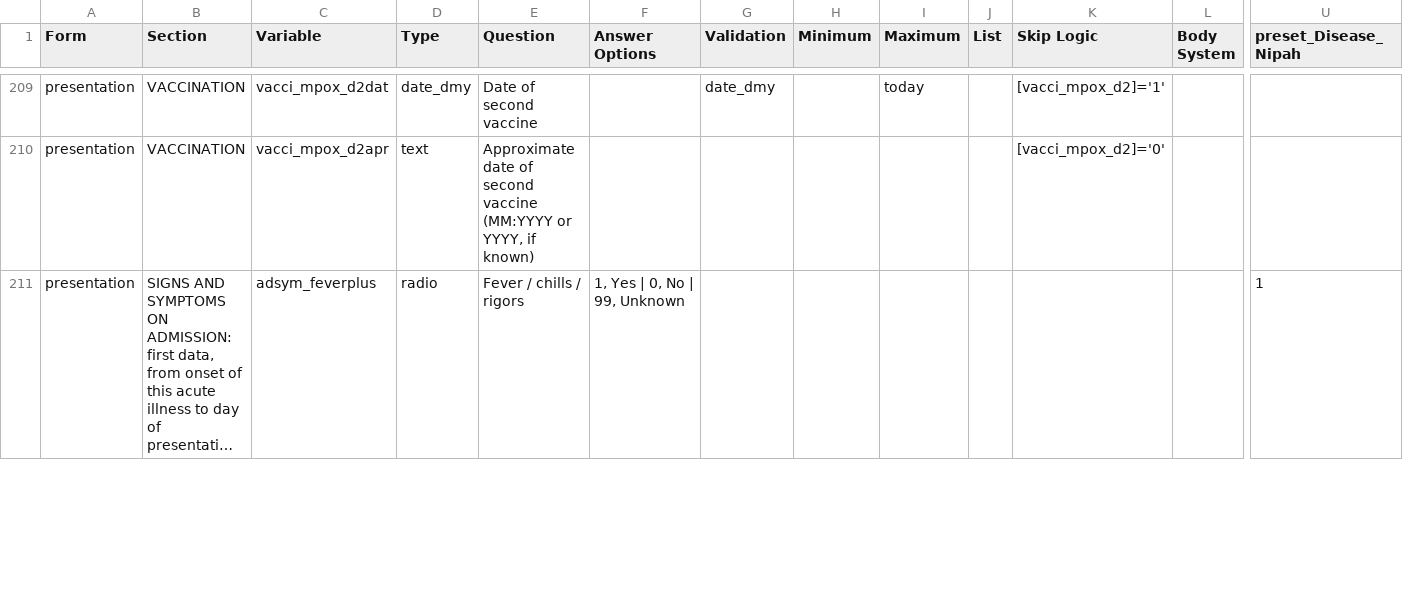
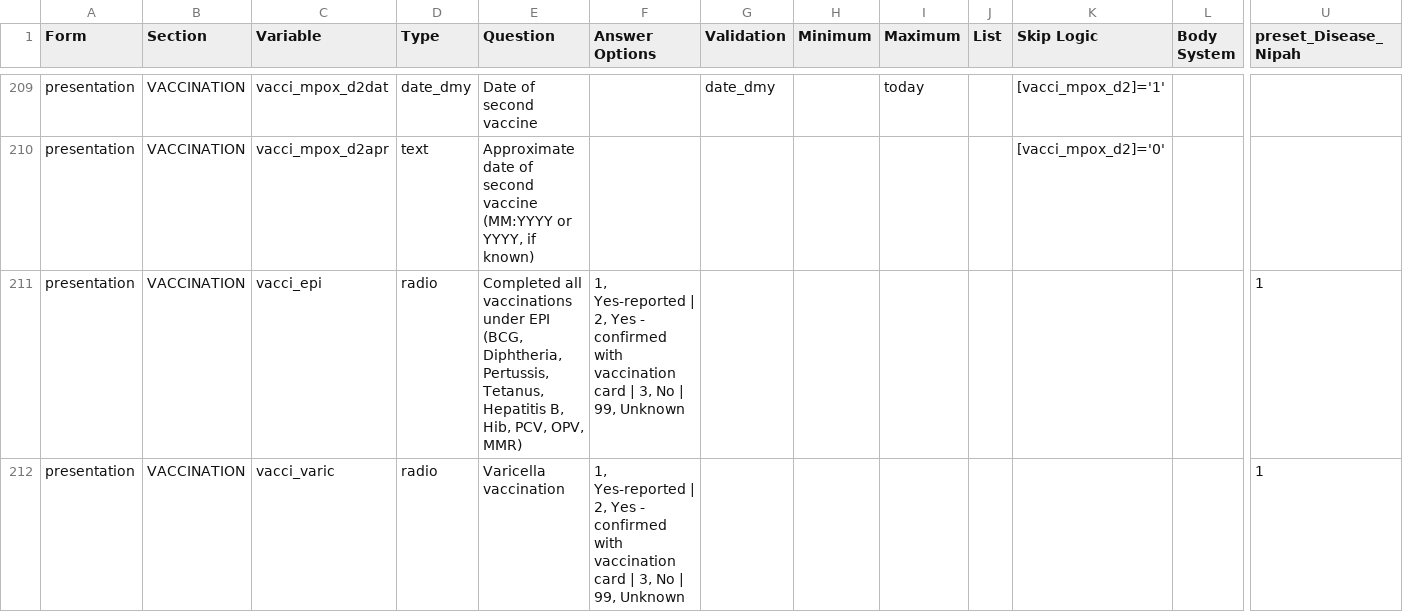
Before and after one commit to ISARICResearch/DataPlatform, a CSV file: ARCH/ARCH1.0.0/ARCH.csv, drawn as a sheet; only a part is shown, gaps mark what is left out; the shorter side is filled out with more unchanged rows; long unchanged cells end in …; rows hold the shown columns only; the diff covers the shown part only; the diff names each change by its address in the sheet, - before the commit and + after, or states it on an @@ line.

Commit message:
nipah vaccine questions

```diff
--- a/ARCH/ARCH1.0.0/ARCH.csv
+++ b/ARCH/ARCH1.0.0/ARCH.csv
+row 211: presentation | VACCINATION | vacci_epi | radio | Completed all vaccinations under EPI (BCG, Diphtheria, Pertussis, Tetanus, Hepatitis B, Hib, PCV, OPV, MMR) | 1, Yes-reported | 2, Yes - confirmed with vaccination card | 3, No | 99, Unknown |  |  |  |  |  |  | 1
+row 212: presentation | VACCINATION | vacci_varic | radio | Varicella vaccination | 1, Yes-reported | 2, Yes - confirmed with vaccination card | 3, No | 99, Unknown |  |  |  |  |  |  | 1
```
Also changed, not shown: 1 added row and 1 edited cell elsewhere in this file.
